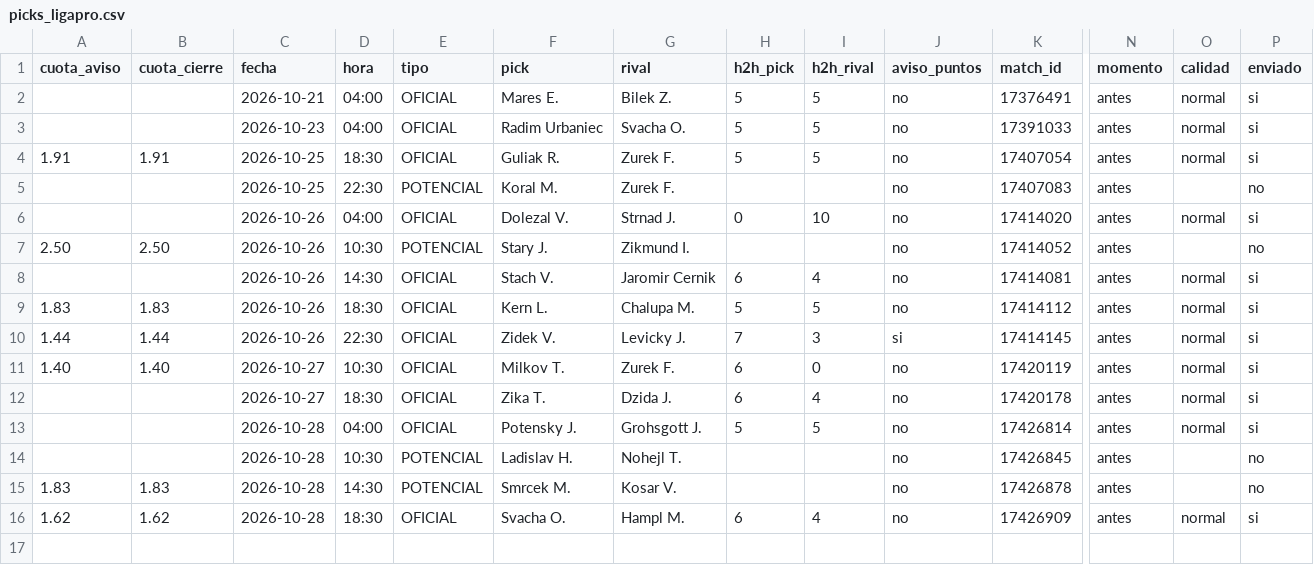
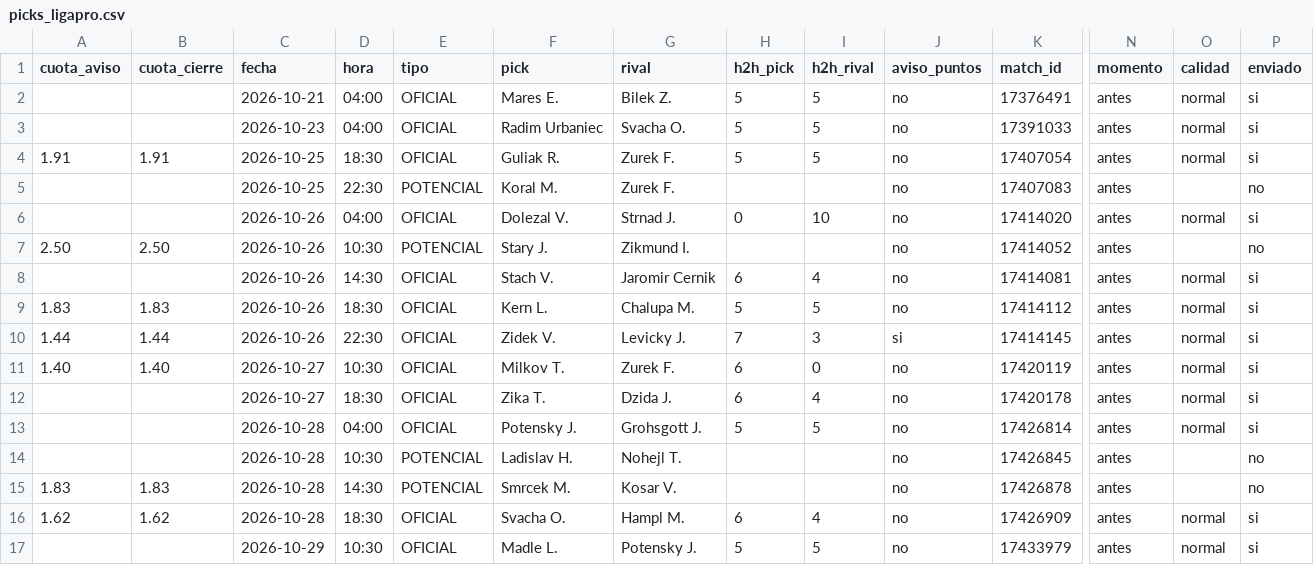
Before and after one commit to manuvaldespartera3-netizen/tt-avisador, a CSV file: picks_ligapro.csv, drawn as a sheet; only a part is shown, gaps mark what is left out; rows hold the shown columns only; the diff names each change by its address in the sheet, - before the commit and + after, or states it on an @@ line.

Commit message:
Liga Pro seguimiento

```diff
--- a/picks_ligapro.csv
+++ b/picks_ligapro.csv
+row 17:  |  | 2026-10-29 | 10:30 | OFICIAL | Madle L. | Potensky J. | 5 | 5 | no | 17433979 | antes | normal | si
```
